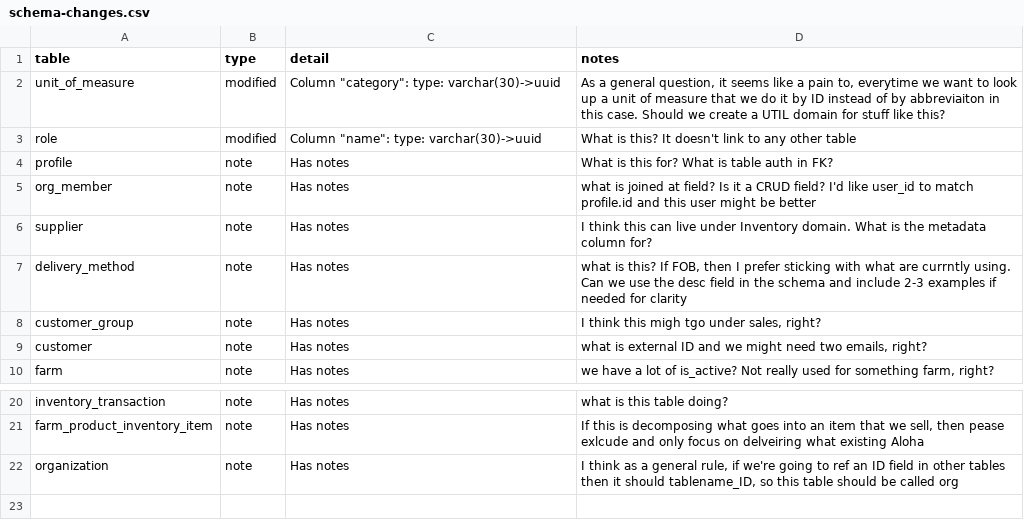
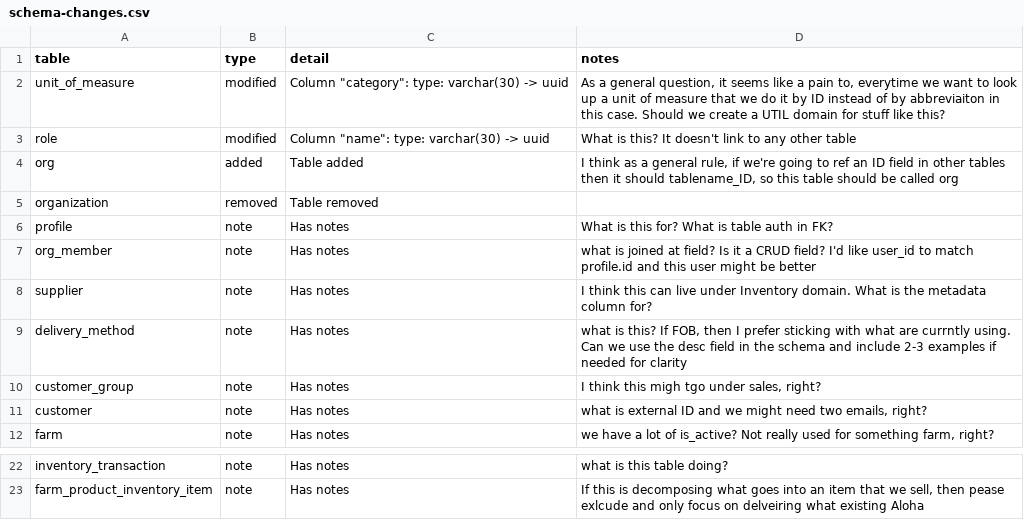
Before and after one commit to lfeder/aloha-schema, a CSV file: schema-changes.csv, drawn as a sheet; only a part is shown, gaps mark what is left out; removed rows and columns are numbered as before the commit, all else as after; the diff names each change by its address in the sheet, - before the commit and + after, or states it on an @@ line.

Commit message:
Update changelog CSV

```diff
--- a/schema-changes.csv
+++ b/schema-changes.csv
-C2 (detail): Column "category": type: varchar(30)->uuid
+C2 (detail): Column "category": type: varchar(30) -> uuid
-C3 (detail): Column "name": type: varchar(30)->uuid
+C3 (detail): Column "name": type: varchar(30) -> uuid
+row 4: org | added | Table added | I think as a general rule, if we're going to ref an ID field in other tables then it should tablename_ID, so this table should be called org
+row 5: organization | removed | Table removed
-row 22: organization | note | Has notes | I think as a general rule, if we're going to ref an ID field in other tables then it should tablename_ID, so this table should be called org
```
